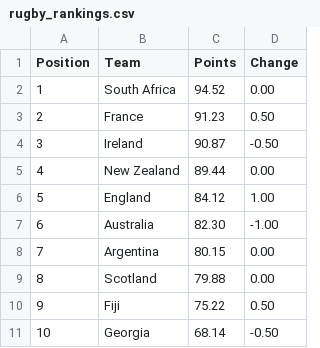
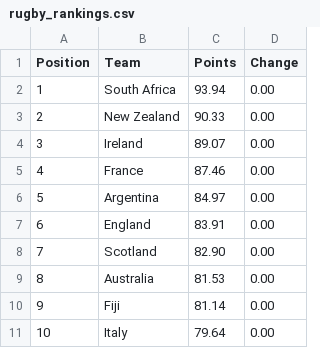
Before and after one commit to mrp36126/mysportzone, a CSV file: data/rugby_rankings.csv, drawn as a sheet.

Commit message:
Update rugby_rankings.csv

```diff
--- a/data/rugby_rankings.csv
+++ b/data/rugby_rankings.csv
@@ -1,11 +1,11 @@
 Position,Team,Points,Change
-1,South Africa,94.52,0.00
-2,France,91.23,0.50
-3,Ireland,90.87,-0.50
-4,New Zealand,89.44,0.00
-5,England,84.12,1.00
-6,Australia,82.30,-1.00
-7,Argentina,80.15,0.00
-8,Scotland,79.88,0.00
-9,Fiji,75.22,0.50
-10,Georgia,68.14,-0.50
+1,South Africa,93.94,0.00
+2,New Zealand,90.33,0.00
+3,Ireland,89.07,0.00
+4,France,87.46,0.00
+5,Argentina,84.97,0.00
+6,England,83.91,0.00
+7,Scotland,82.90,0.00
+8,Australia,81.53,0.00
+9,Fiji,81.14,0.00
+10,Italy,79.64,0.00
```
